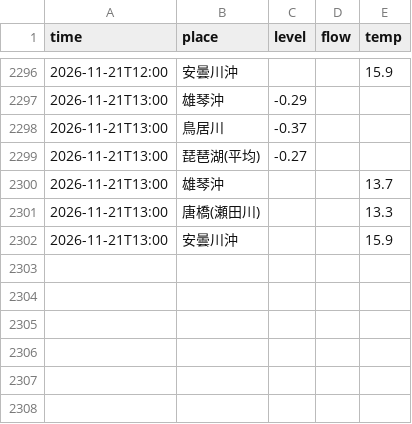
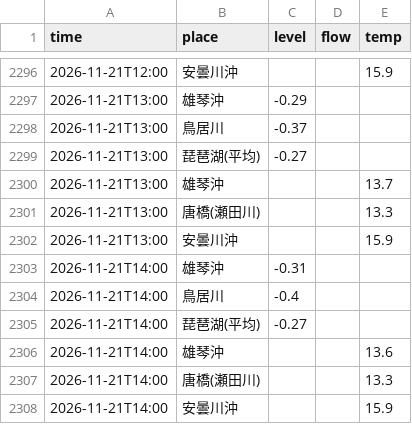
Before and after one commit to biwafishing/biwako-opendata, a CSV file: data/observations.csv, drawn as a sheet; only a part is shown, gaps mark what is left out; the diff names each change by its address in the sheet, - before the commit and + after, or states it on an @@ line.

```diff
--- a/data/observations.csv
+++ b/data/observations.csv
+row 2303: 2026-11-21T14:00 | 雄琴沖 | -0.31
+row 2304: 2026-11-21T14:00 | 鳥居川 | -0.4
+row 2305: 2026-11-21T14:00 | 琵琶湖(平均) | -0.27
+row 2306: 2026-11-21T14:00 | 雄琴沖 |  |  | 13.6
+row 2307: 2026-11-21T14:00 | 唐橋(瀬田川) |  |  | 13.3
+row 2308: 2026-11-21T14:00 | 安曇川沖 |  |  | 15.9
```
Also changed, not shown: data/rivers.csv, 4 other files.
